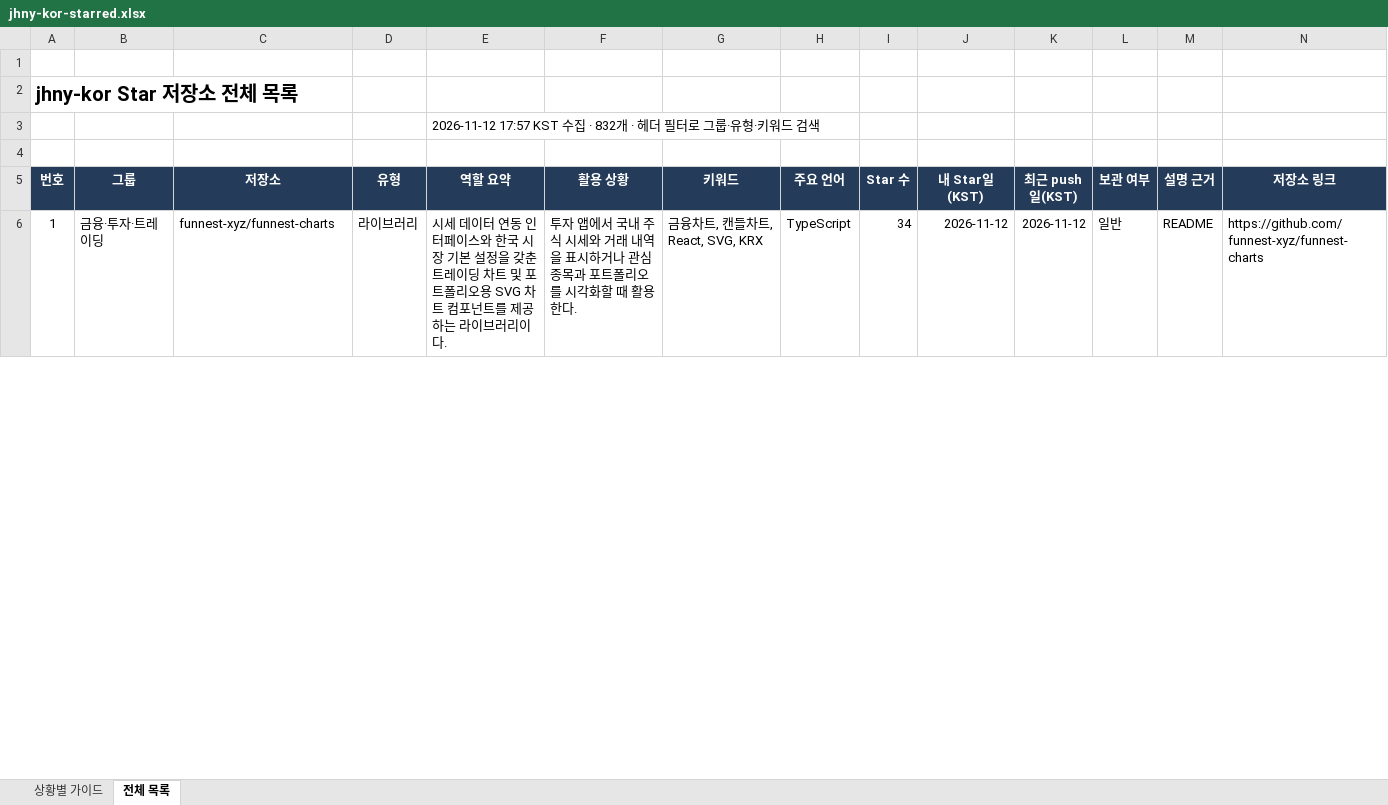
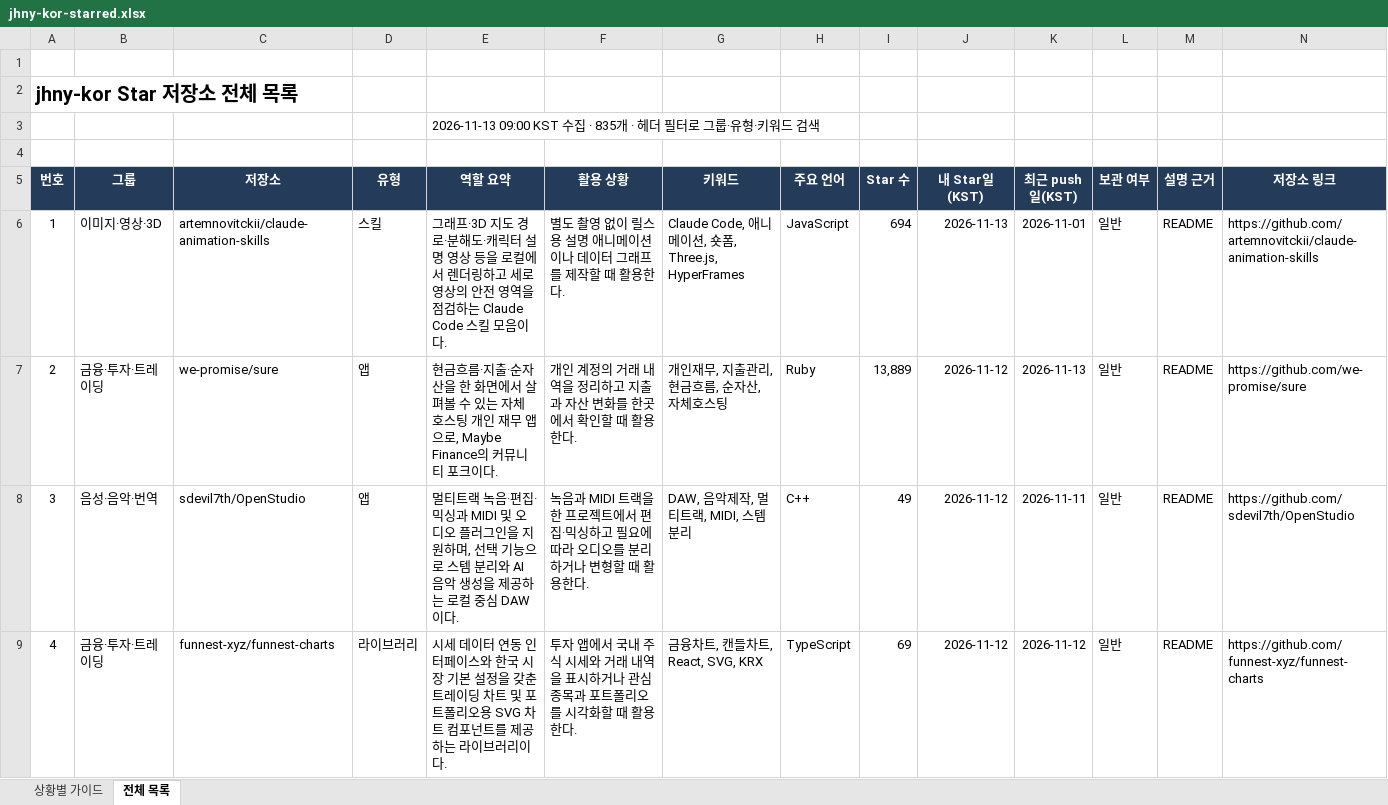
Before and after one commit to jhny-kor/star, an Excel workbook: jhny-kor-starred.xlsx, sheet 전체 목록, drawn as a sheet; only a part is shown; values as stored, in another font and other column widths than the file's, no borders; conditional formats and table styles not drawn; addresses are those after the commit; rows hold the shown columns only; the diff covers the shown part only; the diff names each change by its address in the sheet, - before the commit and + after, or states it on an @@ line.

Commit message:
Update starred repositories (835)

```diff
--- a/jhny-kor-starred.xlsx (sheet 전체 목록)
+++ b/jhny-kor-starred.xlsx (sheet 전체 목록)
-E3 (역할 요약): 2026-11-12 17:57 KST 수집 · 832개 · 헤…
+E3 (역할 요약): 2026-11-13 09:00 KST 수집 · 835개 · 헤…
+row 6: 1 | 이미지·영상·3D | artemnovitckii/claude-animation-skills | 스킬 | 그래프·3D 지도 경로·분해도·캐릭터 설명 영상 등을 로컬에서 렌더링하고 세로 영상의 안전 영역을 점검하는 Claude Code 스킬 모음이다. | 별도 촬영 없이 릴스용 설명 애니메이션이나 데이터 그래프를 제작할 때 활용한다. | Claude Code, 애니메이션, 숏폼, Three.js, HyperFrames | JavaScript | 694 | 2026-11-13 | 2026-11-01 | 일반 | README | https://github.com/artemnovitckii/claude-animation-skills
+row 7: 2 | 금융·투자·트레이딩 | we-promise/sure | 앱 | 현금흐름·지출·순자산을 한 화면에서 살펴볼 수 있는 자체 호스팅 개인 재무 앱으로, Maybe Finance의 커뮤니티 포크이다. | 개인 계정의 거래 내역을 정리하고 지출과 자산 변화를 한곳에서 확인할 때 활용한다. | 개인재무, 지출관리, 현금흐름, 순자산, 자체호스팅 | Ruby | 13,889 | 2026-11-12 | 2026-11-13 | 일반 | README | https://github.com/we-promise/sure
+row 8: 3 | 음성·음악·번역 | sdevil7th/OpenStudio | 앱 | 멀티트랙 녹음·편집·믹싱과 MIDI 및 오디오 플러그인을 지원하며, 선택 기능으로 스템 분리와 AI 음악 생성을 제공하는 로컬 중심 DAW이다. | 녹음과 MIDI 트랙을 한 프로젝트에서 편집·믹싱하고 필요에 따라 오디오를 분리하거나 변형할 때 활용한다. | DAW, 음악제작, 멀티트랙, MIDI, 스템분리 | C++ | 49 | 2026-11-12 | 2026-11-11 | 일반 | README | https://github.com/sdevil7th/OpenStudio
@@ column A (번호) renumbered from row 9 down @@
-I9 (Star 수): 34
+I9 (Star 수): 69
```
Also changed, not shown: 692 edited cells elsewhere in this sheet, sheet 상황별 가이드, formulas that keep their value, 2 other files.
